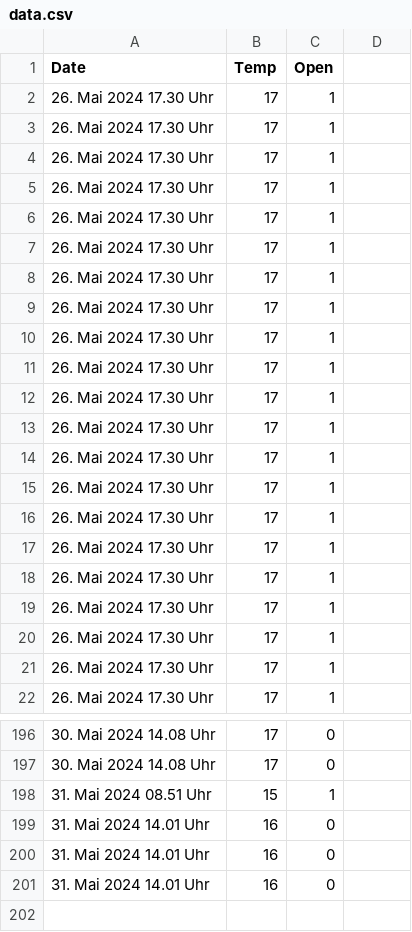
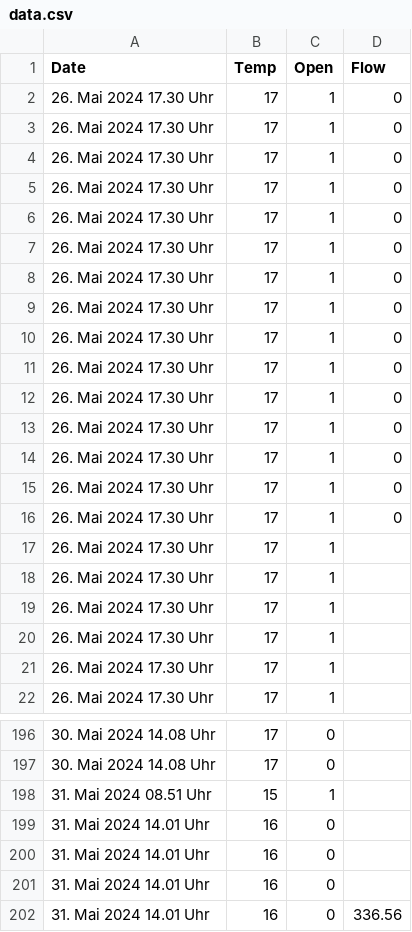
Before and after one commit to RobinSchmid7/letten_temperature, a CSV file: data/data.csv, drawn as a sheet; only a part is shown, gaps mark what is left out.

Commit message:
Scrape also water flow

```diff
--- a/data/data.csv
+++ b/data/data.csv
@@ -1,17 +1,17 @@
-Date,Temp,Open
-26. Mai 2024 17.30 Uhr,17,1
-26. Mai 2024 17.30 Uhr,17,1
-26. Mai 2024 17.30 Uhr,17,1
-26. Mai 2024 17.30 Uhr,17,1
-26. Mai 2024 17.30 Uhr,17,1
-26. Mai 2024 17.30 Uhr,17,1
-26. Mai 2024 17.30 Uhr,17,1
-26. Mai 2024 17.30 Uhr,17,1
-26. Mai 2024 17.30 Uhr,17,1
-26. Mai 2024 17.30 Uhr,17,1
-26. Mai 2024 17.30 Uhr,17,1
-26. Mai 2024 17.30 Uhr,17,1
-26. Mai 2024 17.30 Uhr,17,1
-26. Mai 2024 17.30 Uhr,17,1
-26. Mai 2024 17.30 Uhr,17,1
+Date,Temp,Open,Flow
+26. Mai 2024 17.30 Uhr,17,1,0
+26. Mai 2024 17.30 Uhr,17,1,0
+26. Mai 2024 17.30 Uhr,17,1,0
+26. Mai 2024 17.30 Uhr,17,1,0
+26. Mai 2024 17.30 Uhr,17,1,0
+26. Mai 2024 17.30 Uhr,17,1,0
+26. Mai 2024 17.30 Uhr,17,1,0
+26. Mai 2024 17.30 Uhr,17,1,0
+26. Mai 2024 17.30 Uhr,17,1,0
+26. Mai 2024 17.30 Uhr,17,1,0
+26. Mai 2024 17.30 Uhr,17,1,0
+26. Mai 2024 17.30 Uhr,17,1,0
+26. Mai 2024 17.30 Uhr,17,1,0
+26. Mai 2024 17.30 Uhr,17,1,0
+26. Mai 2024 17.30 Uhr,17,1,0
 26. Mai 2024 17.30 Uhr,17,1
@@ -201 +201,2 @@ Date,Temp,Open
 31. Mai 2024 14.01 Uhr,16,0
+31. Mai 2024 14.01 Uhr,16,0,336.56
```
Also changed, not shown: 2 other files.
